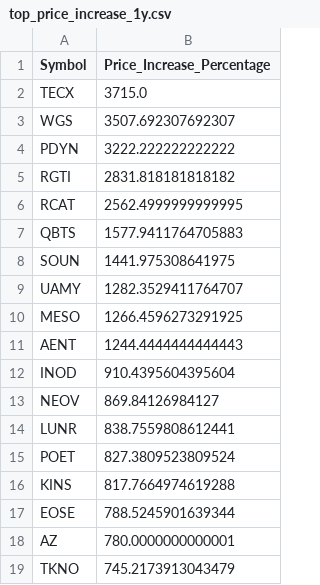
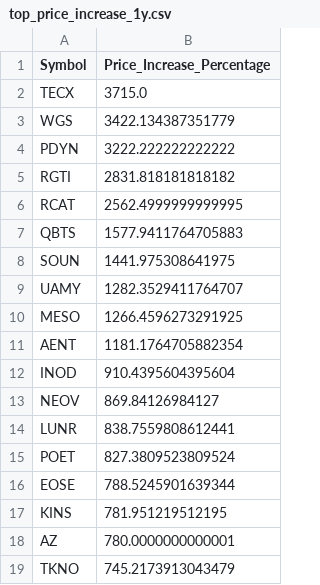
Before and after one commit to Mihaii2/Trader_Companion, a CSV file: flask_microservice_stocks_filterer/stocks_filtering_application/ranking_screens/results/top_price_increase_1y.csv, drawn as a sheet; only a part is shown; the diff covers the shown part only.

```diff
--- a/flask_microservice_stocks_filterer/stocks_filtering_application/ranking_screens/results/top_price_increase_1y.csv
+++ b/flask_microservice_stocks_filterer/stocks_filtering_application/ranking_screens/results/top_price_increase_1y.csv
@@ -2,3 +2,3 @@ Symbol,Price_Increase_Percentage
 TECX,3715.0
-WGS,3507.692307692307
+WGS,3422.134387351779
 PDYN,3222.222222222222
@@ -10,3 +10,3 @@ UAMY,1282.3529411764707
 MESO,1266.4596273291925
-AENT,1244.4444444444443
+AENT,1181.1764705882354
 INOD,910.4395604395604
@@ -15,4 +15,4 @@ LUNR,838.7559808612441
 POET,827.3809523809524
-KINS,817.7664974619288
 EOSE,788.5245901639344
+KINS,781.951219512195
 AZ,780.0000000000001
```
Also changed, not shown: 1 added row and 65 removed rows elsewhere in this file, flask_microservice_stocks_filterer/stocks_filtering_application/market_sentiment_screens/results/rsi_under_30.csv, flask_microservice_stocks_filterer/stocks_filtering_application/obligatory_screens/results/minimum_price_increase.csv, 41 other files.
